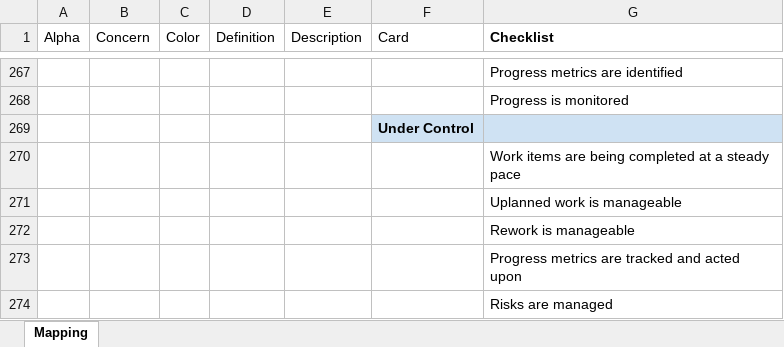
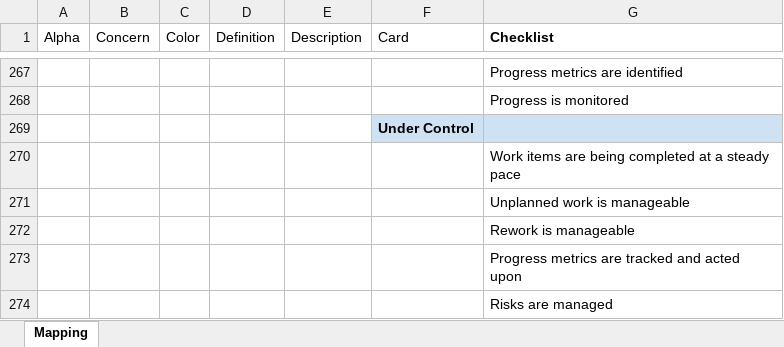
Before and after one commit to professor/semat, an Excel workbook: lib/SEMAT_Alpha_Cards_CMU_1.1.xlsx, sheet Mapping, drawn as a sheet; only a part is shown, gaps mark what is left out; values as stored, in another font and other column widths than the file's, no borders; charts and pictures not drawn; the diff covers the shown part only; the diff names each change by its address in the sheet, - before the commit and + after, or states it on an @@ line.

```diff
--- a/lib/SEMAT_Alpha_Cards_CMU_1.1.xlsx (sheet Mapping)
+++ b/lib/SEMAT_Alpha_Cards_CMU_1.1.xlsx (sheet Mapping)
-G271 (Checklist): Uplanned work is manageable
+G271 (Checklist): Unplanned work is manageable
```
Also changed, not shown: 7 edited cells elsewhere in this sheet.
